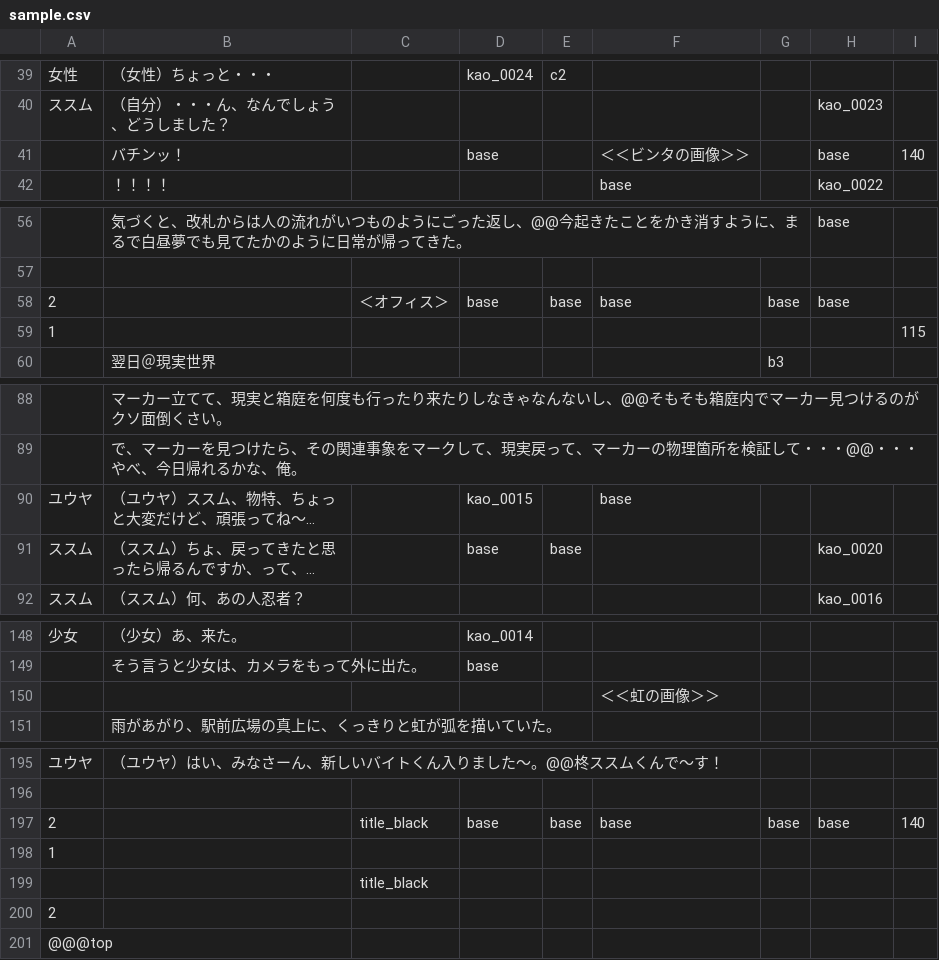
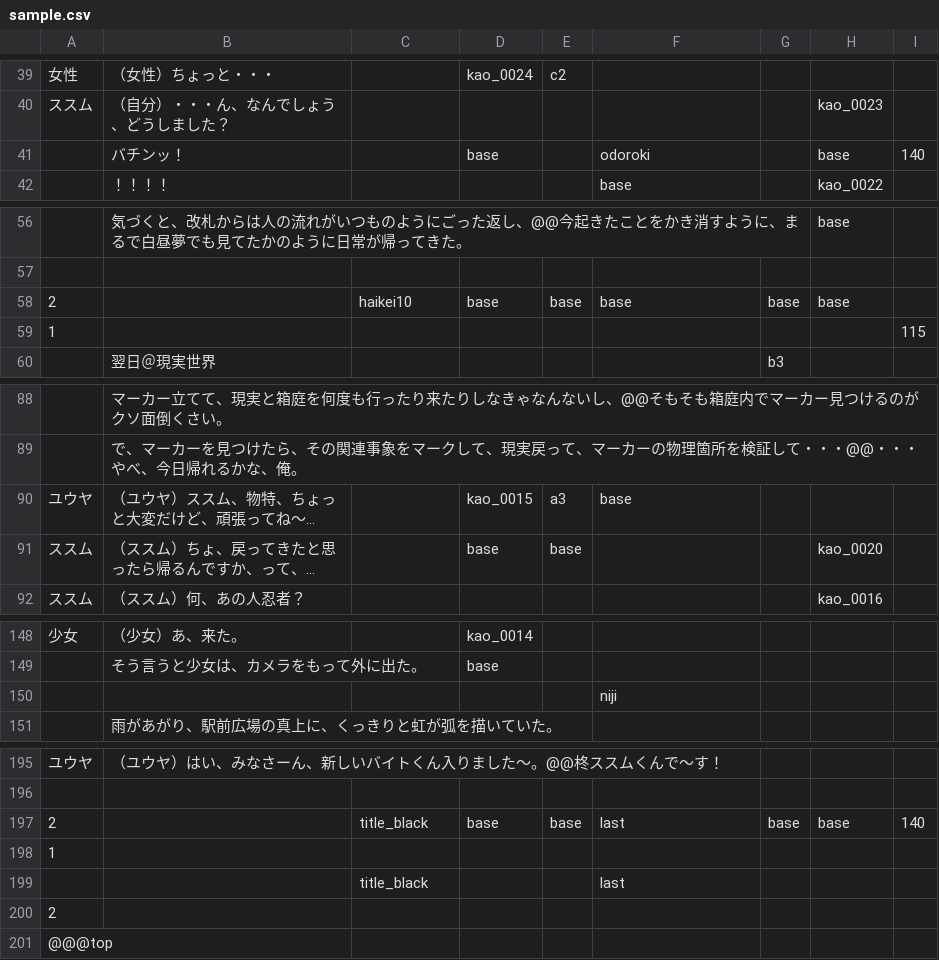
Before and after one commit to tmkfujita/HAKONIWA, a CSV file: Assets/Resources/CSV/sample.csv, drawn as a sheet; only a part is shown, gaps mark what is left out; long unchanged cells end in …; the diff covers the shown part only; the diff names each change by its address in the sheet, - before the commit and + after, or states it on an @@ line.

```diff
--- a/Assets/Resources/CSV/sample.csv
+++ b/Assets/Resources/CSV/sample.csv
-F41: ＜＜ビンタの画像＞＞
+F41: odoroki
-C58: ＜オフィス＞
+C58: haikei10
-E90: (empty)
+E90: a3
-F150: ＜＜虹の画像＞＞
+F150: niji
-F197: base
+F197: last
-F199: (empty)
+F199: last
```
Also changed, not shown: 1 edited cell elsewhere in this file, 6 other files.
